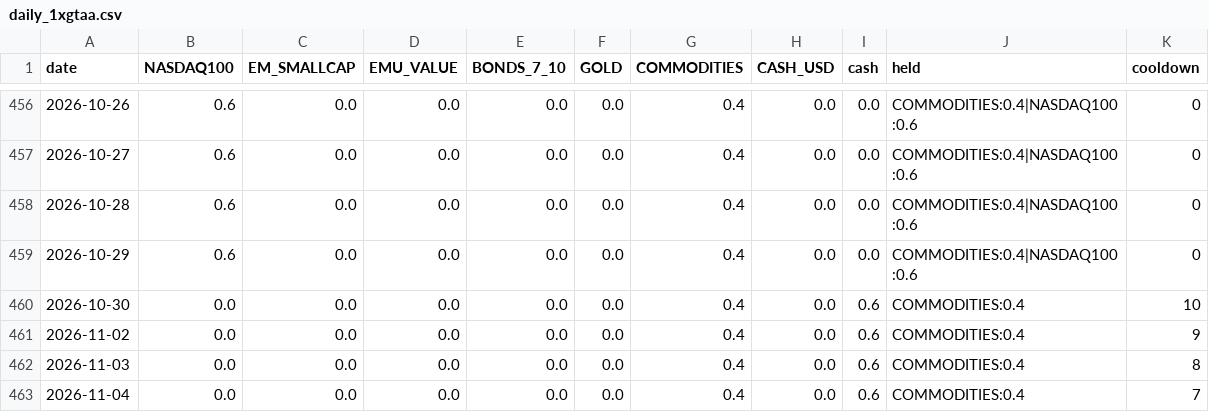
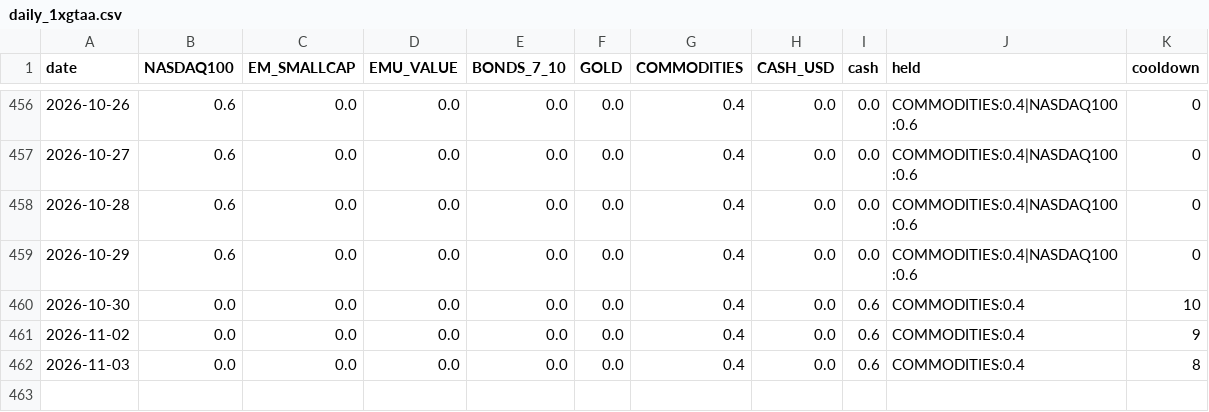
Before and after one commit to Sin3qz/Strategies-dashboard, a CSV file: data/daily_1xgtaa.csv, drawn as a sheet; only a part is shown, gaps mark what is left out; the diff names each change by its address in the sheet, - before the commit and + after, or states it on an @@ line.

```diff
--- a/data/daily_1xgtaa.csv
+++ b/data/daily_1xgtaa.csv
-row 463: 2026-11-04 | 0.0 | 0.0 | 0.0 | 0.0 | 0.0 | 0.4 | 0.0 | 0.6 | COMMODITIES:0.4 | 7
```
Also changed, not shown: data/daily_levtips.csv, data/daily_mrrebound.csv, 7 other files.
